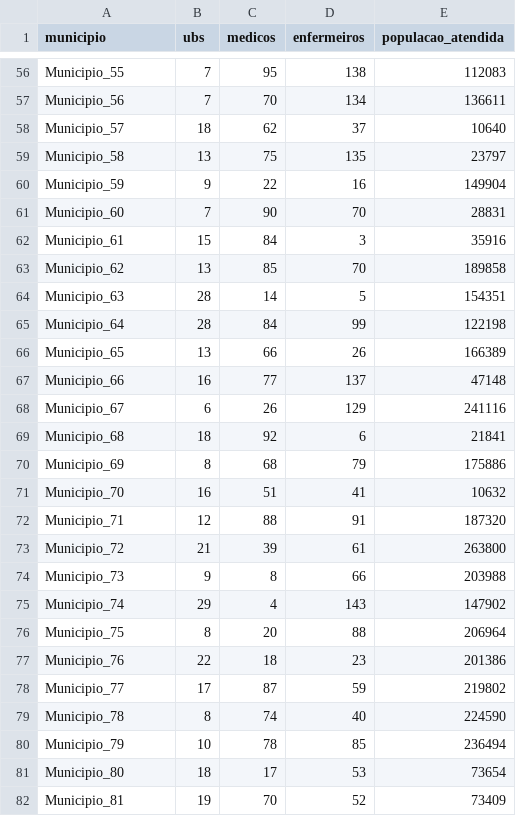
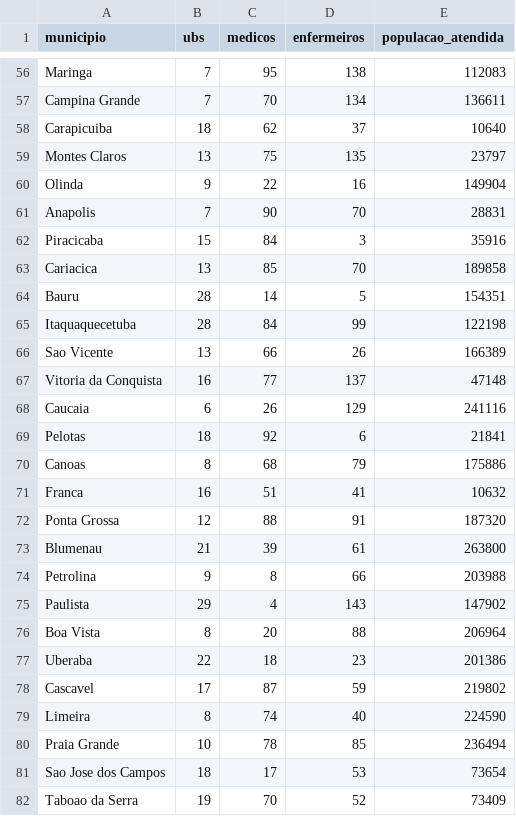
Before and after one commit to cost-12/stats-saude, a CSV file: data/08_saude.csv, drawn as a sheet; only a part is shown, gaps mark what is left out; the diff covers the shown part only; the diff names each change by its address in the sheet, - before the commit and + after, or states it on an @@ line.

```diff
--- a/data/08_saude.csv
+++ b/data/08_saude.csv
-A56 (municipio): Municipio_55
+A56 (municipio): Maringa
-A57 (municipio): Municipio_56
+A57 (municipio): Campina Grande
-A58 (municipio): Municipio_57
+A58 (municipio): Carapicuiba
-A59 (municipio): Municipio_58
+A59 (municipio): Montes Claros
-A60 (municipio): Municipio_59
+A60 (municipio): Olinda
-A61 (municipio): Municipio_60
+A61 (municipio): Anapolis
-A62 (municipio): Municipio_61
+A62 (municipio): Piracicaba
-A63 (municipio): Municipio_62
+A63 (municipio): Cariacica
-A64 (municipio): Municipio_63
+A64 (municipio): Bauru
-A65 (municipio): Municipio_64
+A65 (municipio): Itaquaquecetuba
-A66 (municipio): Municipio_65
+A66 (municipio): Sao Vicente
-A67 (municipio): Municipio_66
+A67 (municipio): Vitoria da Conquista
-A68 (municipio): Municipio_67
+A68 (municipio): Caucaia
-A69 (municipio): Municipio_68
+A69 (municipio): Pelotas
-A70 (municipio): Municipio_69
+A70 (municipio): Canoas
-A71 (municipio): Municipio_70
+A71 (municipio): Franca
-A72 (municipio): Municipio_71
+A72 (municipio): Ponta Grossa
-A73 (municipio): Municipio_72
+A73 (municipio): Blumenau
-A74 (municipio): Municipio_73
+A74 (municipio): Petrolina
-A75 (municipio): Municipio_74
+A75 (municipio): Paulista
-A76 (municipio): Municipio_75
+A76 (municipio): Boa Vista
-A77 (municipio): Municipio_76
+A77 (municipio): Uberaba
-A78 (municipio): Municipio_77
+A78 (municipio): Cascavel
-A79 (municipio): Municipio_78
+A79 (municipio): Limeira
-A80 (municipio): Municipio_79
+A80 (municipio): Praia Grande
-A81 (municipio): Municipio_80
+A81 (municipio): Sao Jose dos Campos
-A82 (municipio): Municipio_81
+A82 (municipio): Taboao da Serra
```
Also changed, not shown: 173 edited cells elsewhere in this file, 5 other files.
